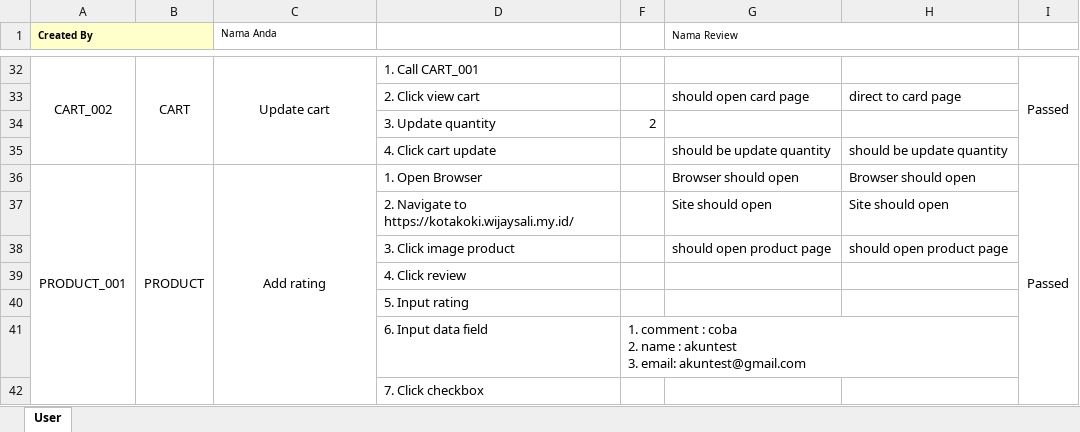
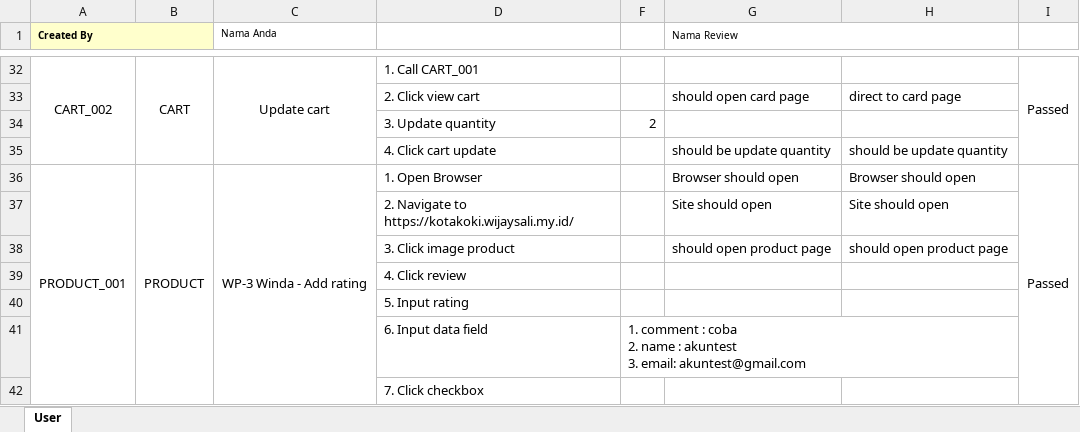
Before and after one commit to winda07/FinalprojectQA_web, an Excel workbook: ScenarioTest_finalweb.xlsx, sheet User, drawn as a sheet; only a part is shown, gaps mark what is left out; values as stored, in another font and other column widths than the file's, no borders; the diff names each change by its address in the sheet, - before the commit and + after, or states it on an @@ line.

Commit message:
change test scenario name in test scenario

```diff
--- a/ScenarioTest_finalweb.xlsx (sheet User)
+++ b/ScenarioTest_finalweb.xlsx (sheet User)
-C36 (Nama Anda): Add rating
+C36 (Nama Anda): WP-3 Winda - Add rating
```
